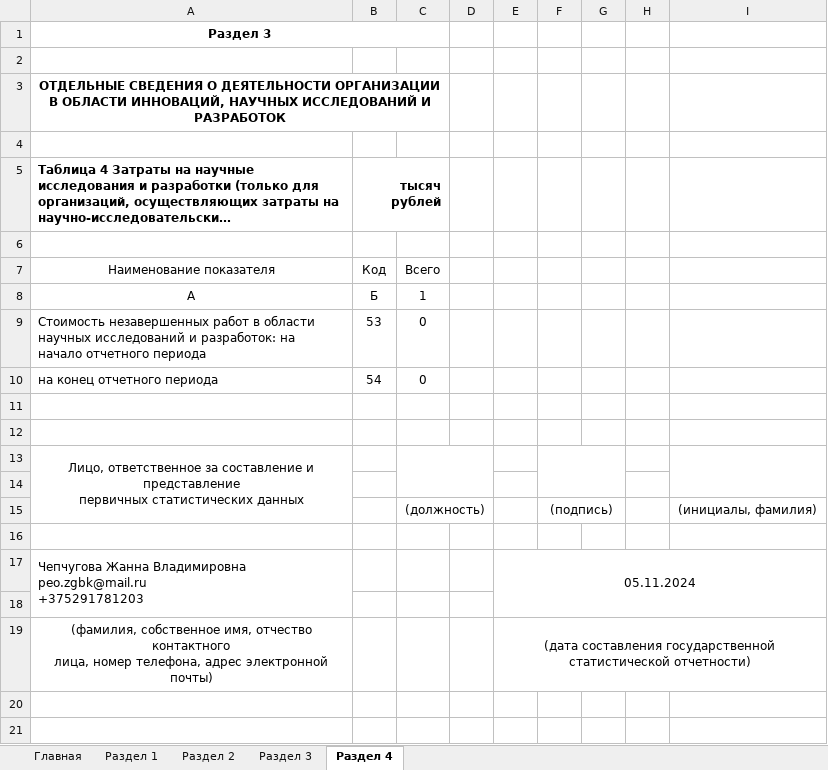
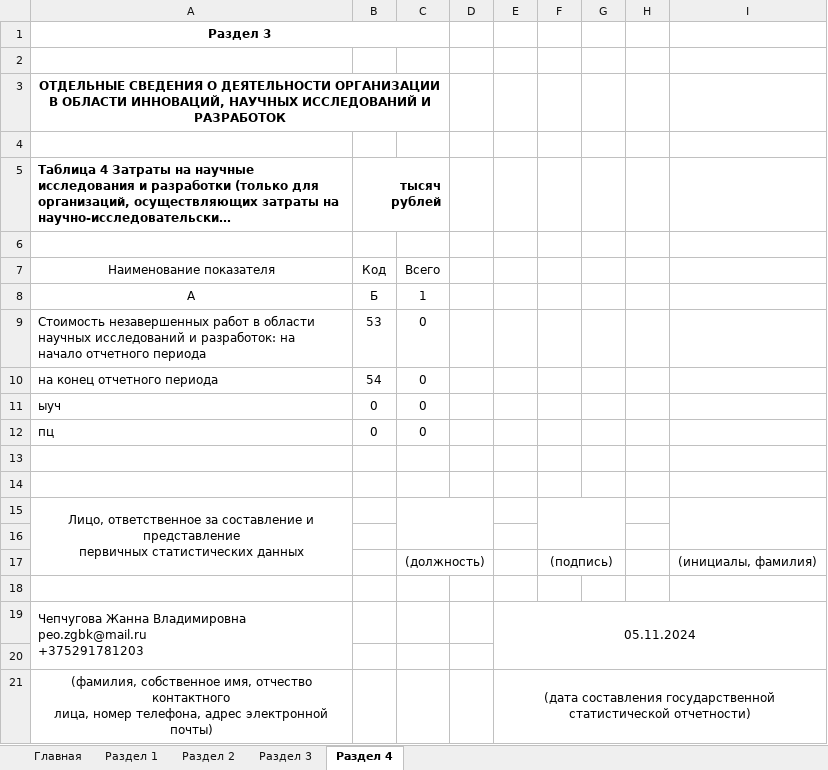
Before and after one commit to 442staysad/Stat-reports_for3.1, an Excel workbook: Stat reports/Reports/Reports/Филиал Брест/2025/4-у/Филиал Брест_4-у.xlsx, sheet Раздел 4, drawn as a sheet; long unchanged cells end in …; values as stored, in another font and other column widths than the file's, no borders; the diff names each change by its address in the sheet, - before the commit and + after, or states it on an @@ line.

```diff
--- a/Stat reports/Reports/Reports/Филиал Брест/2025/4-у/Филиал Брест_4-у.xlsx (sheet Раздел 4)
+++ b/Stat reports/Reports/Reports/Филиал Брест/2025/4-у/Филиал Брест_4-у.xlsx (sheet Раздел 4)
+row 11: ыуч | 0 | 0
+row 12: пц | 0 | 0
```
Also changed, not shown: sheet Раздел 3, Stat reports/Reports/Templates/4-у.xlsx, 3 other files.
